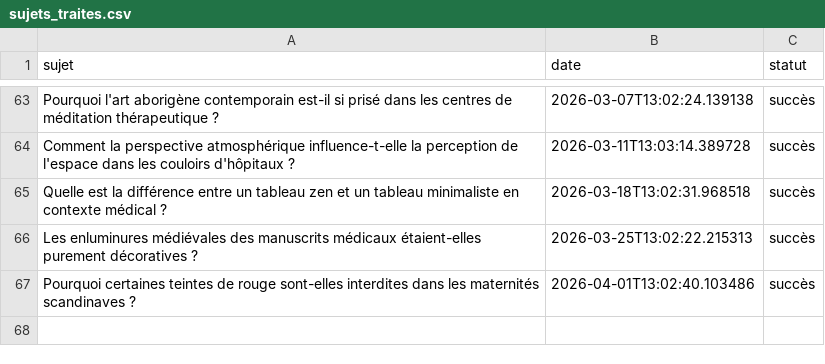
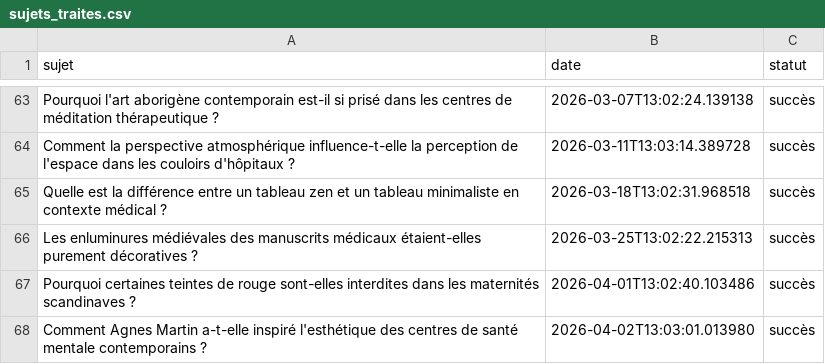
Before and after one commit to Metalosmose21/Cabinet-m-dical-1-, a CSV file: sujets_traites.csv, drawn as a sheet; only a part is shown, gaps mark what is left out; the diff names each change by its address in the sheet, - before the commit and + after, or states it on an @@ line.

```diff
--- a/sujets_traites.csv
+++ b/sujets_traites.csv
+row 68: Comment Agnes Martin a-t-elle inspiré l'esthétique des centres de santé mentale contemporains ? | 2026-04-02T13:03:01.013980 | succès
```
Also changed, not shown: sujets.csv.
